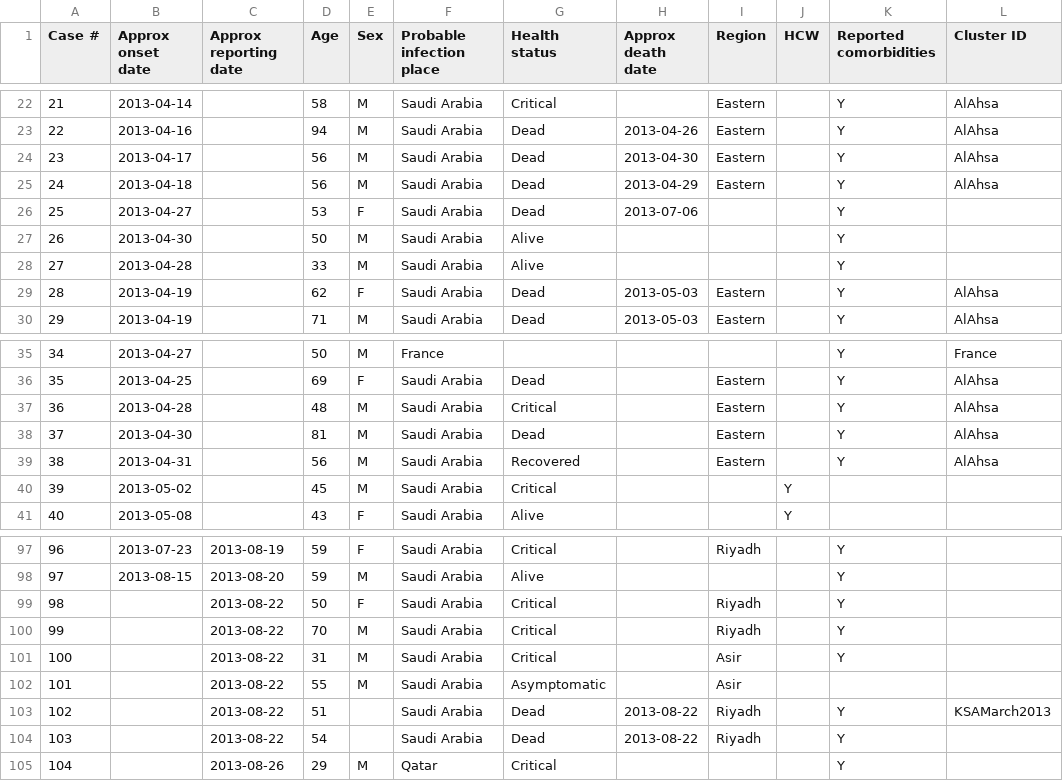
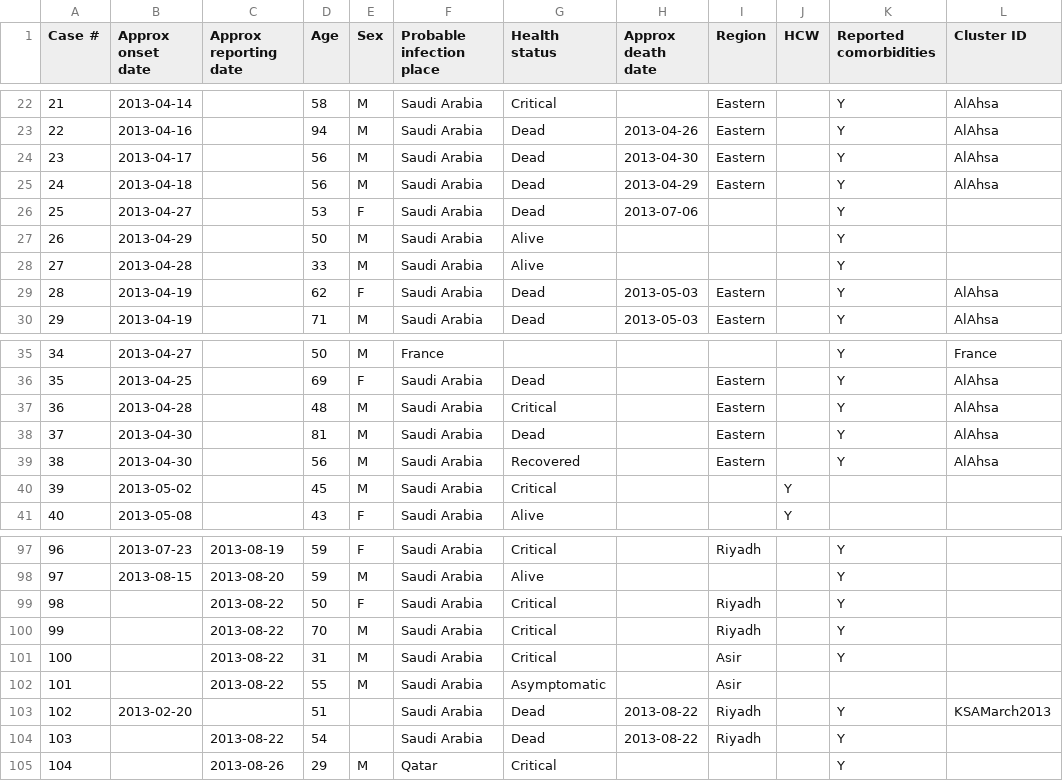
Before and after one commit to cmrivers/epipy, a CSV file: data/mers_line_list.csv, drawn as a sheet; only a part is shown, gaps mark what is left out; the diff names each change by its address in the sheet, - before the commit and + after, or states it on an @@ line.

Commit message:
frustrating bug fixes. updated mers line listing with latest info about clusters

```diff
--- a/data/mers_line_list.csv
+++ b/data/mers_line_list.csv
-B27 (Approx onset date): 2013-04-30
+B27 (Approx onset date): 2013-04-29
-B39 (Approx onset date): 2013-04-31
+B39 (Approx onset date): 2013-04-30
-B103 (Approx onset date): (empty)
+B103 (Approx onset date): 2013-02-20
-C103 (Approx reporting date): 2013-08-22
+C103 (Approx reporting date): (empty)
```
Also changed, not shown: 11 other files.
